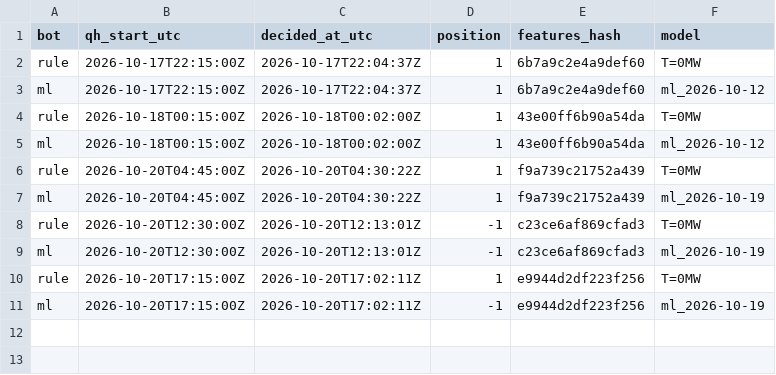
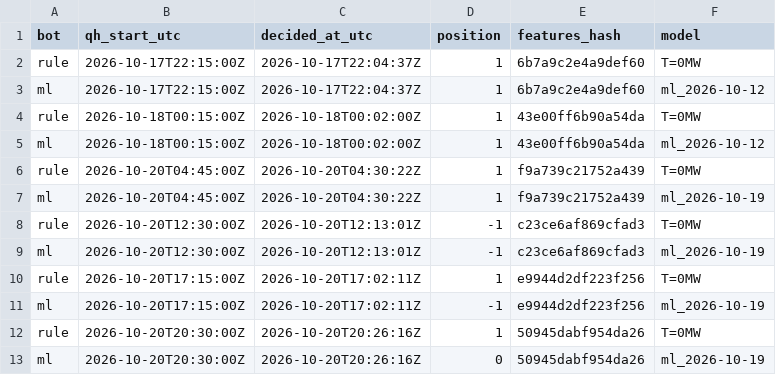
Before and after one commit to ThomasPiton/Intraday-Power, a CSV file: data/journal/decisions.csv, drawn as a sheet.

```diff
--- a/data/journal/decisions.csv
+++ b/data/journal/decisions.csv
@@ -11 +11,3 @@ rule,2026-10-20T17:15:00Z,2026-10-20T17:02:11Z,1,e9944d2df223f256,T=0MW
 ml,2026-10-20T17:15:00Z,2026-10-20T17:02:11Z,-1,e9944d2df223f256,ml_2026-10-19
+rule,2026-10-20T20:30:00Z,2026-10-20T20:26:16Z,1,50945dabf954da26,T=0MW
+ml,2026-10-20T20:30:00Z,2026-10-20T20:26:16Z,0,50945dabf954da26,ml_2026-10-19
```
Also changed, not shown: data/journal/settlements.csv, 54 other files.
